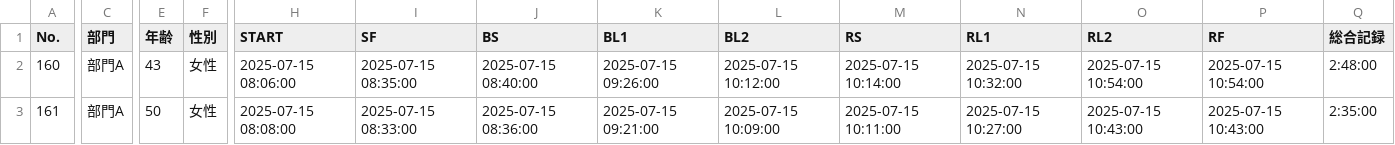
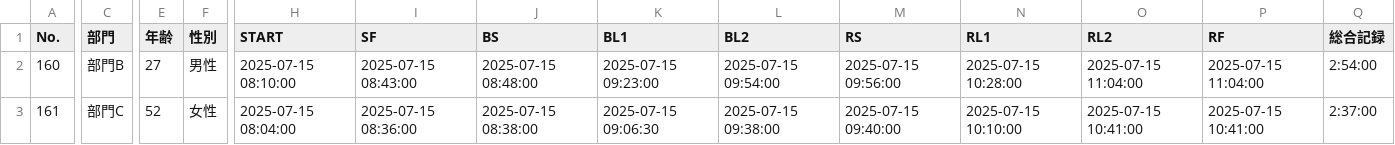
Before and after one commit to r-hasegawa/triathlon-app, a CSV file: triathlon-backend/sample_race_records/race_records_comp_2025_002_standard.csv, drawn as a sheet; only a part is shown, gaps mark what is left out; the diff covers the shown part only; the diff names each change by its address in the sheet, - before the commit and + after, or states it on an @@ line.

```diff
--- a/triathlon-backend/sample_race_records/race_records_comp_2025_002_standard.csv
+++ b/triathlon-backend/sample_race_records/race_records_comp_2025_002_standard.csv
-C2 (部門): 部門A
+C2 (部門): 部門B
-E2 (年齢): 43
+E2 (年齢): 27
-F2 (性別): 女性
+F2 (性別): 男性
-H2 (START): 2025-07-15 08:06:00
+H2 (START): 2025-07-15 08:10:00
-I2 (SF): 2025-07-15 08:35:00
+I2 (SF): 2025-07-15 08:43:00
-J2 (BS): 2025-07-15 08:40:00
+J2 (BS): 2025-07-15 08:48:00
-K2 (BL1): 2025-07-15 09:26:00
+K2 (BL1): 2025-07-15 09:23:00
-L2 (BL2): 2025-07-15 10:12:00
+L2 (BL2): 2025-07-15 09:54:00
-M2 (RS): 2025-07-15 10:14:00
+M2 (RS): 2025-07-15 09:56:00
-N2 (RL1): 2025-07-15 10:32:00
+N2 (RL1): 2025-07-15 10:28:00
-O2 (RL2): 2025-07-15 10:54:00
+O2 (RL2): 2025-07-15 11:04:00
-P2 (RF): 2025-07-15 10:54:00
+P2 (RF): 2025-07-15 11:04:00
-Q2 (総合記録): 2:48:00
+Q2 (総合記録): 2:54:00
-C3 (部門): 部門A
+C3 (部門): 部門C
-E3 (年齢): 50
+E3 (年齢): 52
-H3 (START): 2025-07-15 08:08:00
+H3 (START): 2025-07-15 08:04:00
-I3 (SF): 2025-07-15 08:33:00
+I3 (SF): 2025-07-15 08:36:00
-J3 (BS): 2025-07-15 08:36:00
+J3 (BS): 2025-07-15 08:38:00
-K3 (BL1): 2025-07-15 09:21:00
+K3 (BL1): 2025-07-15 09:06:30
-L3 (BL2): 2025-07-15 10:09:00
+L3 (BL2): 2025-07-15 09:38:00
-M3 (RS): 2025-07-15 10:11:00
+M3 (RS): 2025-07-15 09:40:00
-N3 (RL1): 2025-07-15 10:27:00
+N3 (RL1): 2025-07-15 10:10:00
-O3 (RL2): 2025-07-15 10:43:00
+O3 (RL2): 2025-07-15 10:41:00
-P3 (RF): 2025-07-15 10:43:00
+P3 (RF): 2025-07-15 10:41:00
-Q3 (総合記録): 2:35:00
+Q3 (総合記録): 2:37:00
```
Also changed, not shown: 80 edited cells elsewhere in this file, triathlon-backend/sample_race_records/race_records_comp_2025_001_long.csv, triathlon-backend/sample_race_records/race_records_comp_2025_001_sprint.csv, 7 other files.
